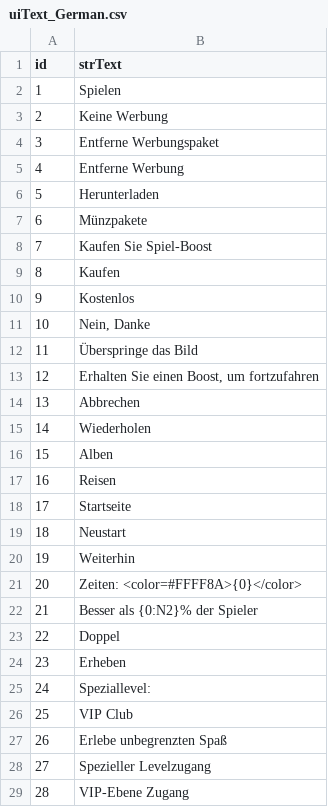
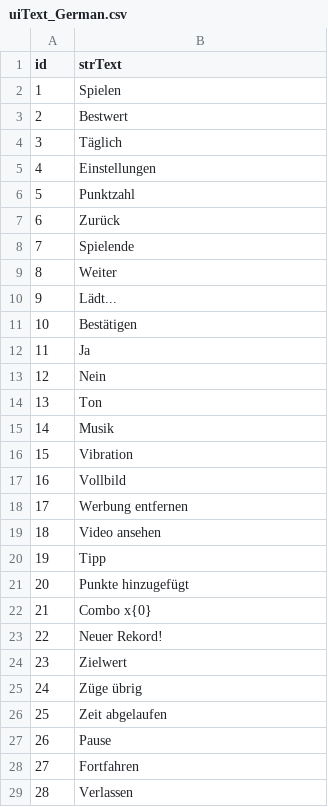
Before and after one commit to Trojan1019/GF1, a CSV file: Doc/Language/csv/uiText_German.csv, drawn as a sheet; only a part is shown; the diff covers the shown part only; the diff names each change by its address in the sheet, - before the commit and + after, or states it on an @@ line.

```diff
--- a/Doc/Language/csv/uiText_German.csv
+++ b/Doc/Language/csv/uiText_German.csv
-B3 (strText): Keine Werbung
+B3 (strText): Bestwert
-B4 (strText): Entferne Werbungspaket
+B4 (strText): Täglich
-B5 (strText): Entferne Werbung
+B5 (strText): Einstellungen
-B6 (strText): Herunterladen
+B6 (strText): Punktzahl
-B7 (strText): Münzpakete
+B7 (strText): Zurück
-B8 (strText): Kaufen Sie Spiel-Boost
+B8 (strText): Spielende
-B9 (strText): Kaufen
+B9 (strText): Weiter
-B10 (strText): Kostenlos
+B10 (strText): Lädt...
-B11 (strText): Nein, Danke
+B11 (strText): Bestätigen
-B12 (strText): Überspringe das Bild
+B12 (strText): Ja
-B13 (strText): Erhalten Sie einen Boost, um fortzufahren
+B13 (strText): Nein
-B14 (strText): Abbrechen
+B14 (strText): Ton
-B15 (strText): Wiederholen
+B15 (strText): Musik
-B16 (strText): Alben
+B16 (strText): Vibration
-B17 (strText): Reisen
+B17 (strText): Vollbild
-B18 (strText): Startseite
+B18 (strText): Werbung entfernen
-B19 (strText): Neustart
+B19 (strText): Video ansehen
-B20 (strText): Weiterhin
+B20 (strText): Tipp
-B21 (strText): Zeiten: <color=#FFFF8A>{0}</color>
+B21 (strText): Punkte hinzugefügt
-B22 (strText): Besser als {0:N2}% der Spieler
+B22 (strText): Combo x{0}
-B23 (strText): Doppel
+B23 (strText): Neuer Rekord!
-B24 (strText): Erheben
+B24 (strText): Zielwert
-B25 (strText): Speziallevel:
+B25 (strText): Züge übrig
-B26 (strText): VIP Club
+B26 (strText): Zeit abgelaufen
-B27 (strText): Erlebe unbegrenzten Spaß
+B27 (strText): Pause
-B28 (strText): Spezieller Levelzugang
+B28 (strText): Fortfahren
-B29 (strText): VIP-Ebene Zugang
+B29 (strText): Verlassen
```
Also changed, not shown: 13 added rows, 51 removed rows, 8 edited cells and row numbers in column A elsewhere in this file, Doc/Language/csv/uiText_French.csv, Doc/Language/csv/uiText_Japanese.csv, 56 other files.
